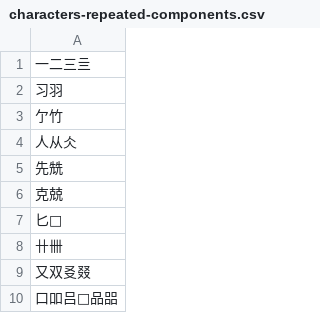
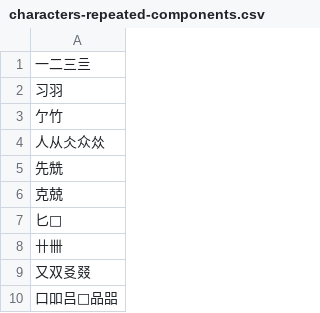
Before and after one commit to sph-mn/hanyu, a CSV file: data/characters-repeated-components.csv, drawn as a sheet; only a part is shown.

```diff
--- a/data/characters-repeated-components.csv
+++ b/data/characters-repeated-components.csv
@@ -3,3 +3,3 @@
 亇竹
-人从仌
+人从仌众𠈌
 先兟
```
Also changed, not shown: data/characters-by-pinyin.csv, data/syllables-character-count.csv, 4 other files.
